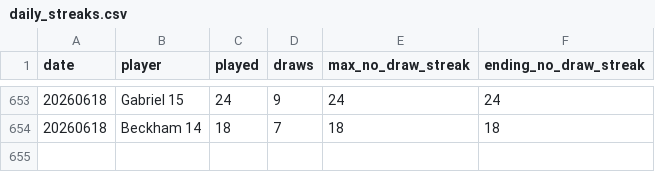
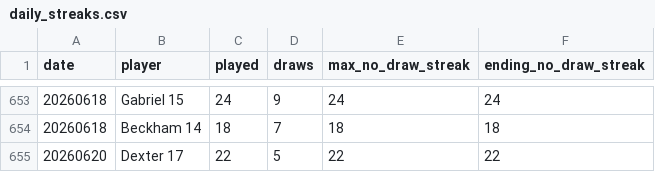
Before and after one commit to dgonzalez13/esports-tracker-full, a CSV file: eadriatic/output/daily_streaks.csv, drawn as a sheet; only a part is shown, gaps mark what is left out.

```diff
--- a/eadriatic/output/daily_streaks.csv
+++ b/eadriatic/output/daily_streaks.csv
@@ -654 +654,2 @@ date,player,played,draws,max_no_draw_streak,ending_no_draw_streak
 20260618,Beckham 14,18,7,18,18
+20260620,Dexter 17,22,5,22,22
```
Also changed, not shown: eadriatic/output/daily_streak_summary.csv, eadriatic/output/draw_records_highest.csv, 10 other files.
